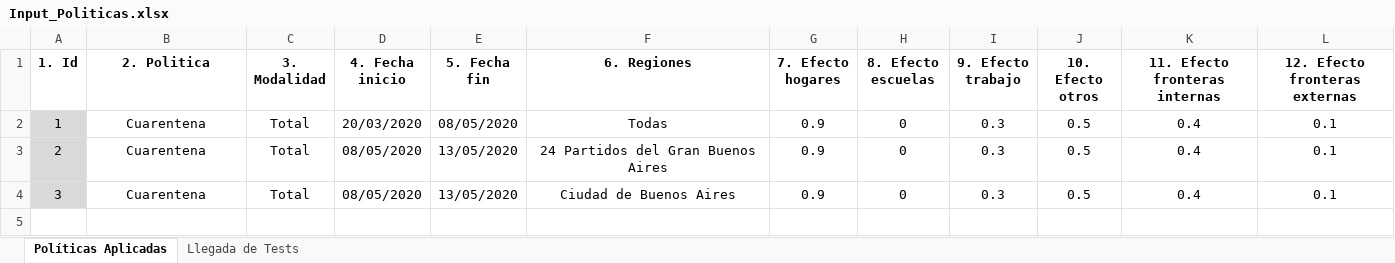
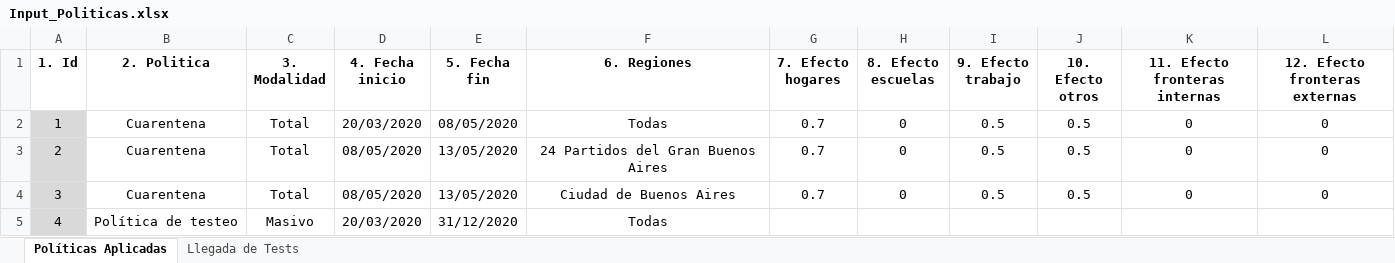
Before and after one commit to patopipp/COVID-19-Simulation-Argentina, an Excel workbook: COVID Contagio Argentina v2.0/Input/Input_Politicas.xlsx, sheet Políticas Aplicadas, drawn as a sheet; values as stored, in another font and other column widths than the file's, no borders; the diff names each change by its address in the sheet, - before the commit and + after, or states it on an @@ line.

```diff
--- a/COVID Contagio Argentina v2.0/Input/Input_Politicas.xlsx (sheet Políticas Aplicadas)
+++ b/COVID Contagio Argentina v2.0/Input/Input_Politicas.xlsx (sheet Políticas Aplicadas)
-G2:G4 (7. Efecto hogares): 0.9
+G2:G4 (7. Efecto hogares): 0.7
-I2:I4 (9. Efecto trabajo): 0.3
+I2:I4 (9. Efecto trabajo): 0.5
-K2:K4 (11. Efecto fronteras internas): 0.4
+K2:K4 (11. Efecto fronteras internas): 0
-L2:L4 (12. Efecto fronteras externas): 0.1
+L2:L4 (12. Efecto fronteras externas): 0
+row 5: 4 | Política de testeo | Masivo | 20/03/2020 | 31/12/2020 | Todas
```
Also changed, not shown: 1 other file.
